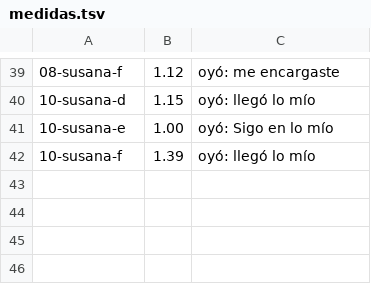
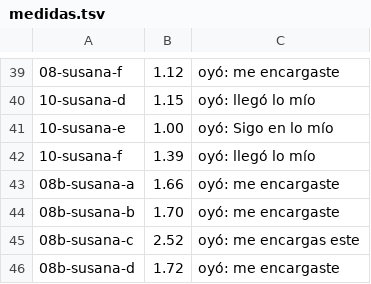
Before and after one commit to Scalerics-org/scalerics-reels, a TSV file: reels/ferreteria-encargo/partes/rec/medidas.tsv, drawn as a sheet; only a part is shown, gaps mark what is left out; the diff names each change by its address in the sheet, - before the commit and + after, or states it on an @@ line.

```diff
--- a/reels/ferreteria-encargo/partes/rec/medidas.tsv
+++ b/reels/ferreteria-encargo/partes/rec/medidas.tsv
+row 43: 08b-susana-a | 1.66 | oyó: me encargaste
+row 44: 08b-susana-b | 1.70 | oyó: me encargaste
+row 45: 08b-susana-c | 2.52 | oyó: me encargas este
+row 46: 08b-susana-d | 1.72 | oyó: me encargaste
```
Also changed, not shown: 44 other files.
